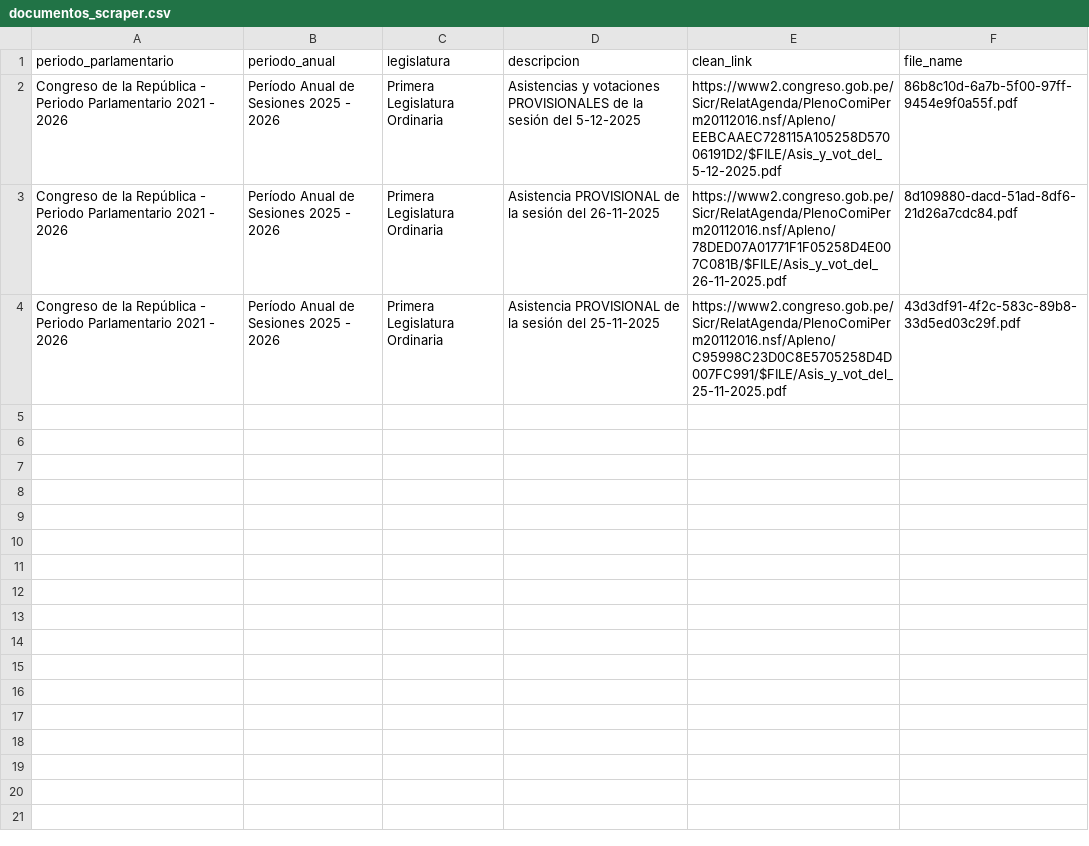
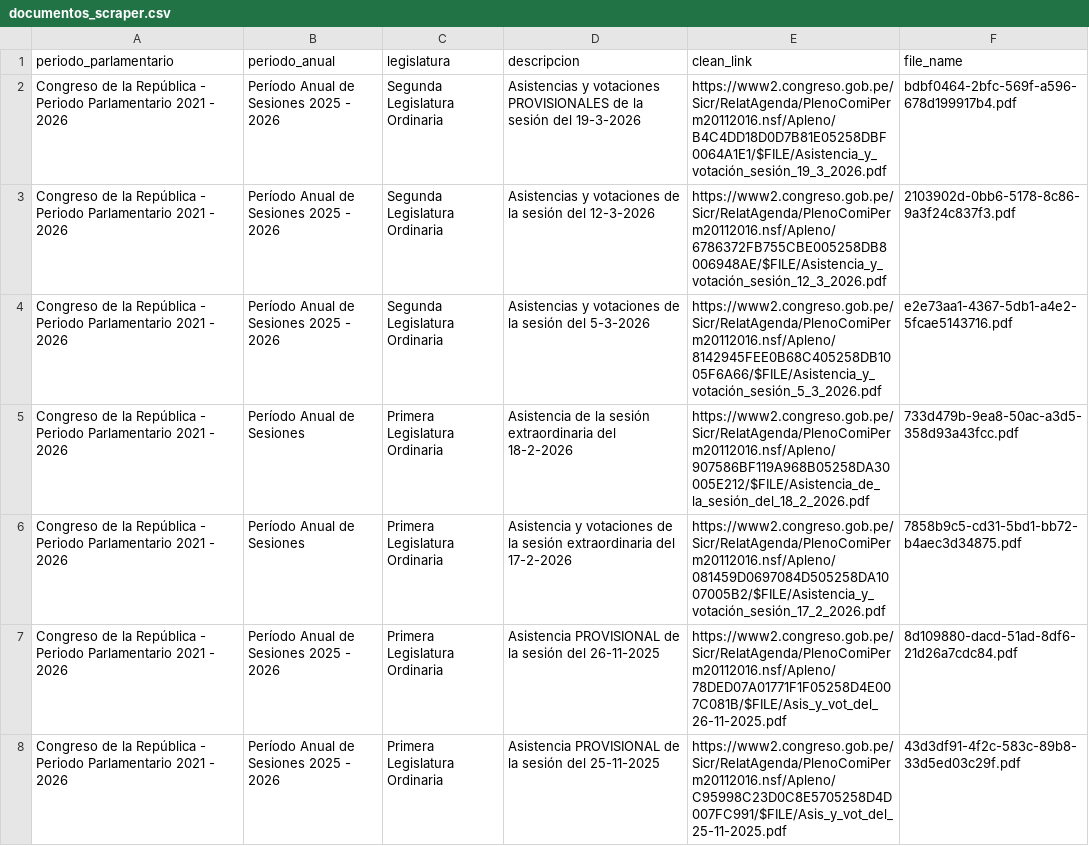
Before and after one commit to NahumFGz/parliament-voting-web, a CSV file: notebooks/scraping/data/documentos_scraper.csv, drawn as a sheet.

```diff
--- a/notebooks/scraping/data/documentos_scraper.csv
+++ b/notebooks/scraping/data/documentos_scraper.csv
@@ -1,3 +1,7 @@
 periodo_parlamentario,periodo_anual,legislatura,descripcion,clean_link,file_name
-Congreso de la República - Periodo Parlamentario 2021 - 2026,Período Anual de Sesiones 2025 - 2026,Primera Legislatura Ordinaria,Asistencias y votaciones PROVISIONALES de la sesión del 5-12-2025,https://www2.congreso.gob.pe/Sicr/RelatAgenda/PlenoComiPerm20112016.nsf/Apleno/EEBCAAEC728115A105258D57006191D2/$FILE/Asis_y_vot_del_5-12-2025.pdf,86b8c10d-6a7b-5f00-97ff-9454e9f0a55f.pdf
+Congreso de la República - Periodo Parlamentario 2021 - 2026,Período Anual de Sesiones 2025 - 2026,Segunda Legislatura Ordinaria,Asistencias y votaciones PROVISIONALES de la sesión del 19-3-2026,https://www2.congreso.gob.pe/Sicr/RelatAgenda/PlenoComiPerm20112016.nsf/Apleno/B4C4DD18D0D7B81E05258DBF0064A1E1/$FILE/Asistencia_y_votación_sesión_19_3_2026.pdf,bdbf0464-2bfc-569f-a596-678d199917b4.pdf
+Congreso de la República - Periodo Parlamentario 2021 - 2026,Período Anual de Sesiones 2025 - 2026,Segunda Legislatura Ordinaria,Asistencias y votaciones de la sesión del 12-3-2026,https://www2.congreso.gob.pe/Sicr/RelatAgenda/PlenoComiPerm20112016.nsf/Apleno/6786372FB755CBE005258DB8006948AE/$FILE/Asistencia_y_votación_sesión_12_3_2026.pdf,2103902d-0bb6-5178-8c86-9a3f24c837f3.pdf
+Congreso de la República - Periodo Parlamentario 2021 - 2026,Período Anual de Sesiones 2025 - 2026,Segunda Legislatura Ordinaria,Asistencias y votaciones de la sesión del 5-3-2026,https://www2.congreso.gob.pe/Sicr/RelatAgenda/PlenoComiPerm20112016.nsf/Apleno/8142945FEE0B68C405258DB1005F6A66/$FILE/Asistencia_y_votación_sesión_5_3_2026.pdf,e2e73aa1-4367-5db1-a4e2-5fcae5143716.pdf
+Congreso de la República - Periodo Parlamentario 2021 - 2026,Período Anual de Sesiones,Primera Legislatura Ordinaria,Asistencia de la sesión extraordinaria del 18-2-2026,https://www2.congreso.gob.pe/Sicr/RelatAgenda/PlenoComiPerm20112016.nsf/Apleno/907586BF119A968B05258DA30005E212/$FILE/Asistencia_de_la_sesión_del_18_2_2026.pdf,733d479b-9ea8-50ac-a3d5-358d93a43fcc.pdf
+Congreso de la República - Periodo Parlamentario 2021 - 2026,Período Anual de Sesiones,Primera Legislatura Ordinaria,Asistencia y votaciones de la sesión extraordinaria del 17-2-2026,https://www2.congreso.gob.pe/Sicr/RelatAgenda/PlenoComiPerm20112016.nsf/Apleno/081459D0697084D505258DA1007005B2/$FILE/Asistencia_y_votación_sesión_17_2_2026.pdf,7858b9c5-cd31-5bd1-bb72-b4aec3d34875.pdf
 Congreso de la República - Periodo Parlamentario 2021 - 2026,Período Anual de Sesiones 2025 - 2026,Primera Legislatura Ordinaria,Asistencia PROVISIONAL de la sesión del 26-11-2025,https://www2.congreso.gob.pe/Sicr/RelatAgenda/PlenoComiPerm20112016.nsf/Apleno/78DED07A01771F1F05258D4E007C081B/$FILE/Asis_y_vot_del_26-11-2025.pdf,8d109880-dacd-51ad-8df6-21d26a7cdc84.pdf
```
Also changed, not shown: notebooks/scraping/data/documentos_historico.csv, 2 other files.
